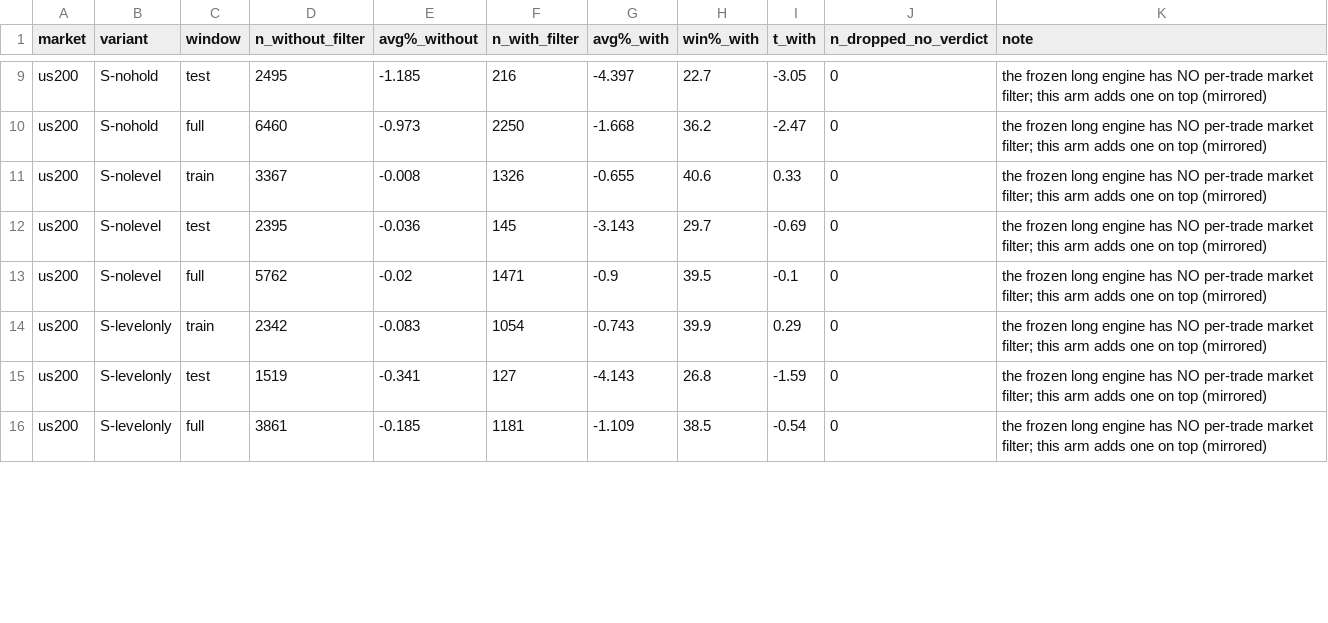
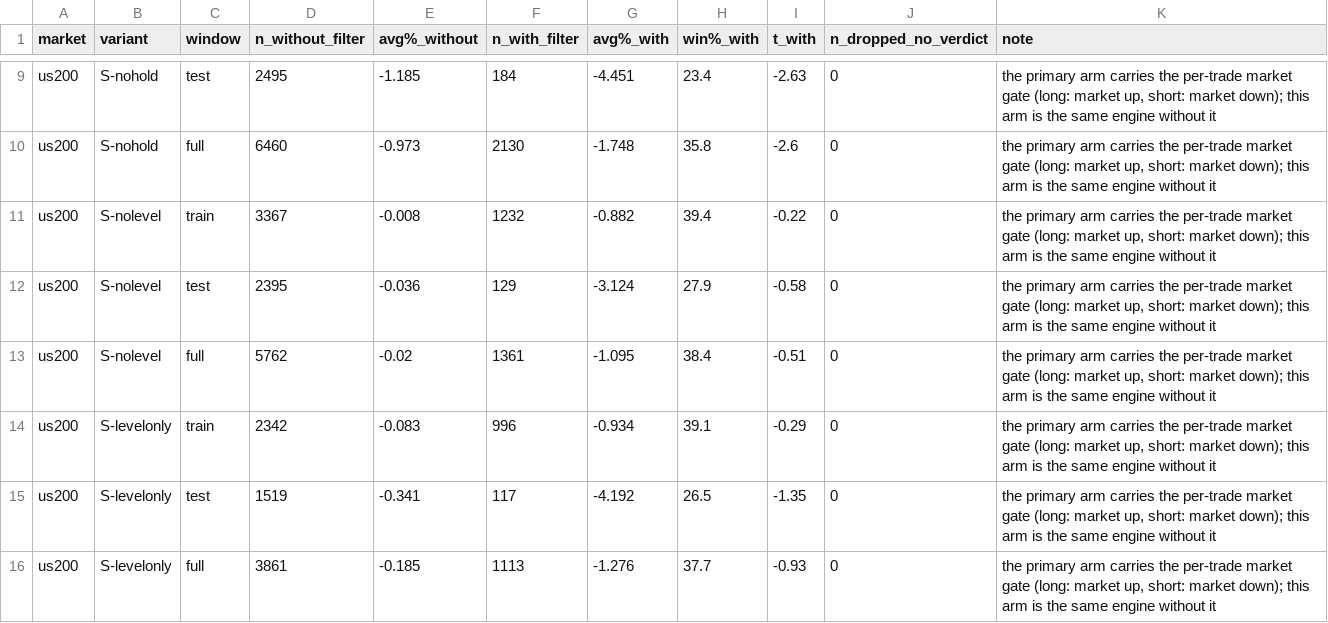
Before and after one commit to kenkenlui-ctrl/Trading, a CSV file: research/2026-11-15-short-side/short_side_market_filter.csv, drawn as a sheet; only a part is shown, gaps mark what is left out; the diff covers the shown part only; the diff names each change by its address in the sheet, - before the commit and + after, or states it on an @@ line.

Commit message:
build: the per-trade numbers on the site are now the gated ones
Rebuilt with the market filter applied per trade:
  self_test 533/533 (was 526 — seven new records)
  deploy_gate green

Published per-trade figures (sample out-of-sample, 2023-26):
  US200  n=2,808  win 59.2%  avg +1.642%  PF 1.95  t +7.07
  JP200  n=2,086  win 65.1%  avg +2.312%  PF 2.66  t +8.36
  (were n=2,982 / 60.3% / +1.772% and n=2,187 / 65.5% / +2.354%)

The 167 published signals are unchanged - that count is the live path's, not
the baseline's - and both markets pass the filter (market_state up=true).

The research packages were re-run on the gated cohort: the short-side gates
are all PASS (the long path matches ab_close_hold row for row, 5,906 / 3,871)
and the verdict does not move - the short mirror is still negative in every
test cell, so "do not add short signals" survives being handed its best
regime. The credibility package and the research self-tests are green (46/46);
the flag-registry check was comparing against a hand-typed list that went
stale when Kenneth approved signal_context_labels_flag, and now compares
against the committed registry instead.

```diff
--- a/research/2026-11-15-short-side/short_side_market_filter.csv
+++ b/research/2026-11-15-short-side/short_side_market_filter.csv
-F9 (n_with_filter): 216
+F9 (n_with_filter): 184
-G9 (avg%_with): -4.397
+G9 (avg%_with): -4.451
-H9 (win%_with): 22.7
+H9 (win%_with): 23.4
-I9 (t_with): -3.05
+I9 (t_with): -2.63
-K9:K16 (note): the frozen long engine has NO per-trade market filter; this arm adds one on top (mirrored)
+K9:K16 (note): the primary arm carries the per-trade market gate (long: market up, short: market down); this arm is the same engine without it
-F10 (n_with_filter): 2250
+F10 (n_with_filter): 2130
-G10 (avg%_with): -1.668
+G10 (avg%_with): -1.748
-H10 (win%_with): 36.2
+H10 (win%_with): 35.8
-I10 (t_with): -2.47
+I10 (t_with): -2.6
-F11 (n_with_filter): 1326
+F11 (n_with_filter): 1232
-G11 (avg%_with): -0.655
+G11 (avg%_with): -0.882
-H11 (win%_with): 40.6
+H11 (win%_with): 39.4
-I11 (t_with): 0.33
+I11 (t_with): -0.22
-F12 (n_with_filter): 145
+F12 (n_with_filter): 129
-G12 (avg%_with): -3.143
+G12 (avg%_with): -3.124
-H12 (win%_with): 29.7
+H12 (win%_with): 27.9
-I12 (t_with): -0.69
+I12 (t_with): -0.58
-F13 (n_with_filter): 1471
+F13 (n_with_filter): 1361
-G13 (avg%_with): -0.9
+G13 (avg%_with): -1.095
-H13 (win%_with): 39.5
+H13 (win%_with): 38.4
-I13 (t_with): -0.1
+I13 (t_with): -0.51
-F14 (n_with_filter): 1054
+F14 (n_with_filter): 996
-G14 (avg%_with): -0.743
+G14 (avg%_with): -0.934
-H14 (win%_with): 39.9
+H14 (win%_with): 39.1
-I14 (t_with): 0.29
+I14 (t_with): -0.29
-F15 (n_with_filter): 127
+F15 (n_with_filter): 117
-G15 (avg%_with): -4.143
+G15 (avg%_with): -4.192
-H15 (win%_with): 26.8
+H15 (win%_with): 26.5
-I15 (t_with): -1.59
+I15 (t_with): -1.35
-F16 (n_with_filter): 1181
+F16 (n_with_filter): 1113
-G16 (avg%_with): -1.109
+G16 (avg%_with): -1.276
-H16 (win%_with): 38.5
+H16 (win%_with): 37.7
-I16 (t_with): -0.54
+I16 (t_with): -0.93
```
Also changed, not shown: 107 edited cells elsewhere in this file, research/2026-11-11-credibility/item3_failure_criteria.csv, research/2026-11-15-short-side/extended_reach_thresholds.csv, 41 other files.
